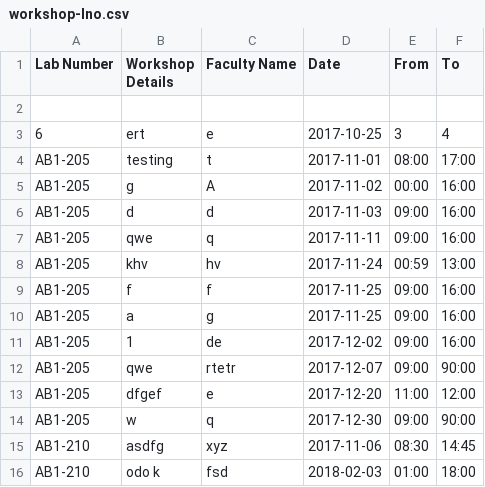
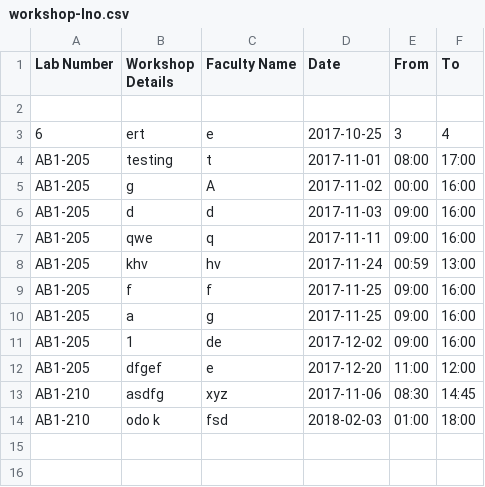
Before and after one commit to SudharshanNagarajan17/IWP, a CSV file: workshop-lno.csv, drawn as a sheet.

```diff
--- a/workshop-lno.csv
+++ b/workshop-lno.csv
@@ -11,5 +11,3 @@ AB1-205,a,g,2017-11-25,09:00,16:00
 AB1-205,1,de,2017-12-02,09:00,16:00
-AB1-205,qwe,rtetr,2017-12-07,09:00,90:00
 AB1-205,"dfgef ",e,2017-12-20,11:00,12:00
-AB1-205,w,q,2017-12-30,09:00,90:00
 AB1-210,asdfg,xyz,2017-11-06,08:30,14:45
```
Also changed, not shown: workshop-date.csv, workshop-upc.csv, 2 other files.
